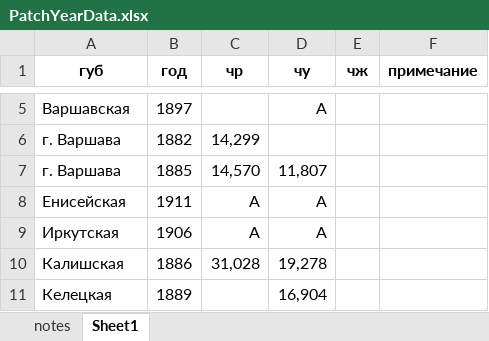
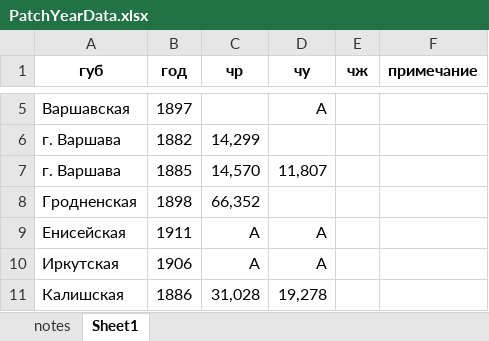
Before and after one commit to oboguev/RTSS, an Excel workbook: rtss-pre1917/src/main/resources/ugvi/PatchYearData.xlsx, sheet Sheet1, drawn as a sheet; only a part is shown, gaps mark what is left out; the shorter side is filled out with more unchanged rows; values as stored, in another font and other column widths than the file's, no borders; the diff names each change by its address in the sheet, - before the commit and + after, or states it on an @@ line.

```diff
--- a/rtss-pre1917/src/main/resources/ugvi/PatchYearData.xlsx (sheet Sheet1)
+++ b/rtss-pre1917/src/main/resources/ugvi/PatchYearData.xlsx (sheet Sheet1)
+row 8: Гродненская | 1898 | 66,352
```
Also changed, not shown: rtss-pre1917/src/main/resources/csk-dvizhenie-evropriskoi-chasti-rossii/PatchYearData.xlsx, 3 other files.
